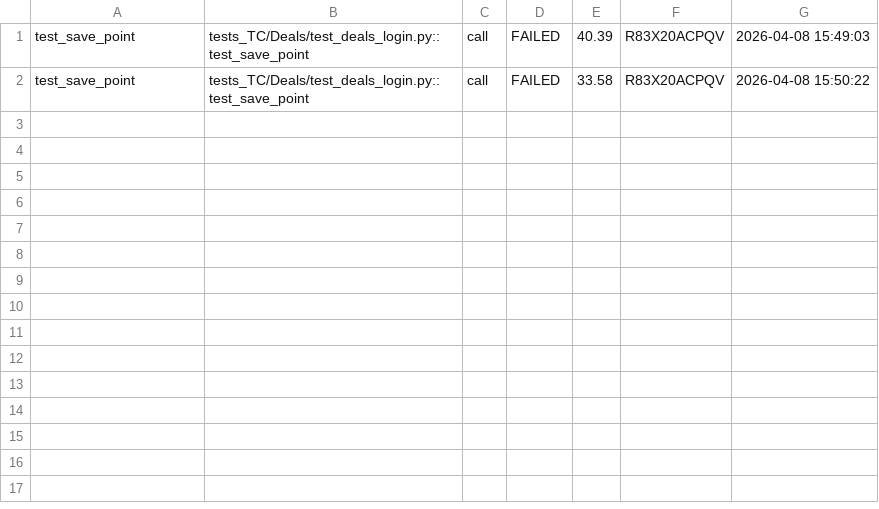
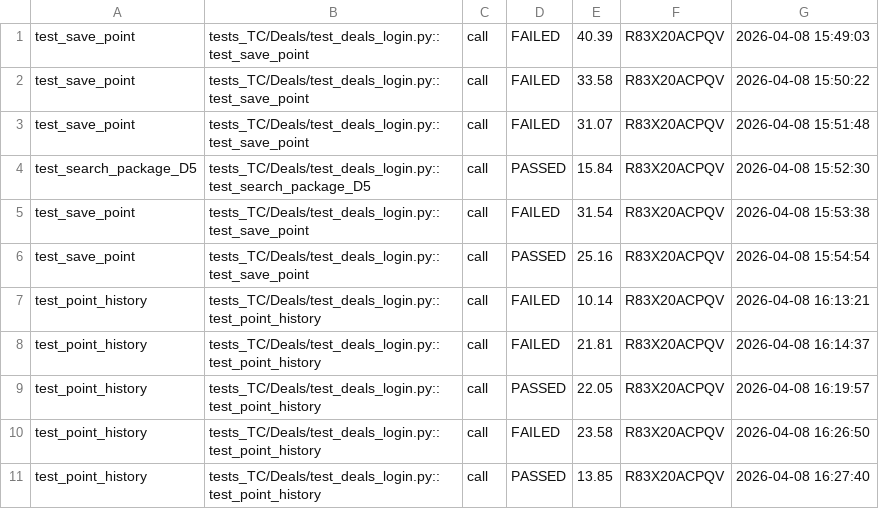
Before and after one commit to theanh2206/mobile-automation-ios, a CSV file: reports/test_result.csv, drawn as a sheet; the diff names each change by its address in the sheet, - before the commit and + after, or states it on an @@ line.

```diff
--- a/reports/test_result.csv
+++ b/reports/test_result.csv
+row 3: test_save_point | tests_TC/Deals/test_deals_login.py::test_save_point | call | FAILED | 31.07 | R83X20ACPQV | 2026-04-08 15:51:48
+row 4: test_search_package_D5 | tests_TC/Deals/test_deals_login.py::test_search_package_D5 | call | PASSED | 15.84 | R83X20ACPQV | 2026-04-08 15:52:30
+row 5: test_save_point | tests_TC/Deals/test_deals_login.py::test_save_point | call | FAILED | 31.54 | R83X20ACPQV | 2026-04-08 15:53:38
+row 6: test_save_point | tests_TC/Deals/test_deals_login.py::test_save_point | call | PASSED | 25.16 | R83X20ACPQV | 2026-04-08 15:54:54
+row 7: test_point_history | tests_TC/Deals/test_deals_login.py::test_point_history | call | FAILED | 10.14 | R83X20ACPQV | 2026-04-08 16:13:21
+row 8: test_point_history | tests_TC/Deals/test_deals_login.py::test_point_history | call | FAILED | 21.81 | R83X20ACPQV | 2026-04-08 16:14:37
+row 9: test_point_history | tests_TC/Deals/test_deals_login.py::test_point_history | call | PASSED | 22.05 | R83X20ACPQV | 2026-04-08 16:19:57
+row 10: test_point_history | tests_TC/Deals/test_deals_login.py::test_point_history | call | FAILED | 23.58 | R83X20ACPQV | 2026-04-08 16:26:50
+row 11: test_point_history | tests_TC/Deals/test_deals_login.py::test_point_history | call | PASSED | 13.85 | R83X20ACPQV | 2026-04-08 16:27:40
```
Also changed, not shown: 4 other files.
